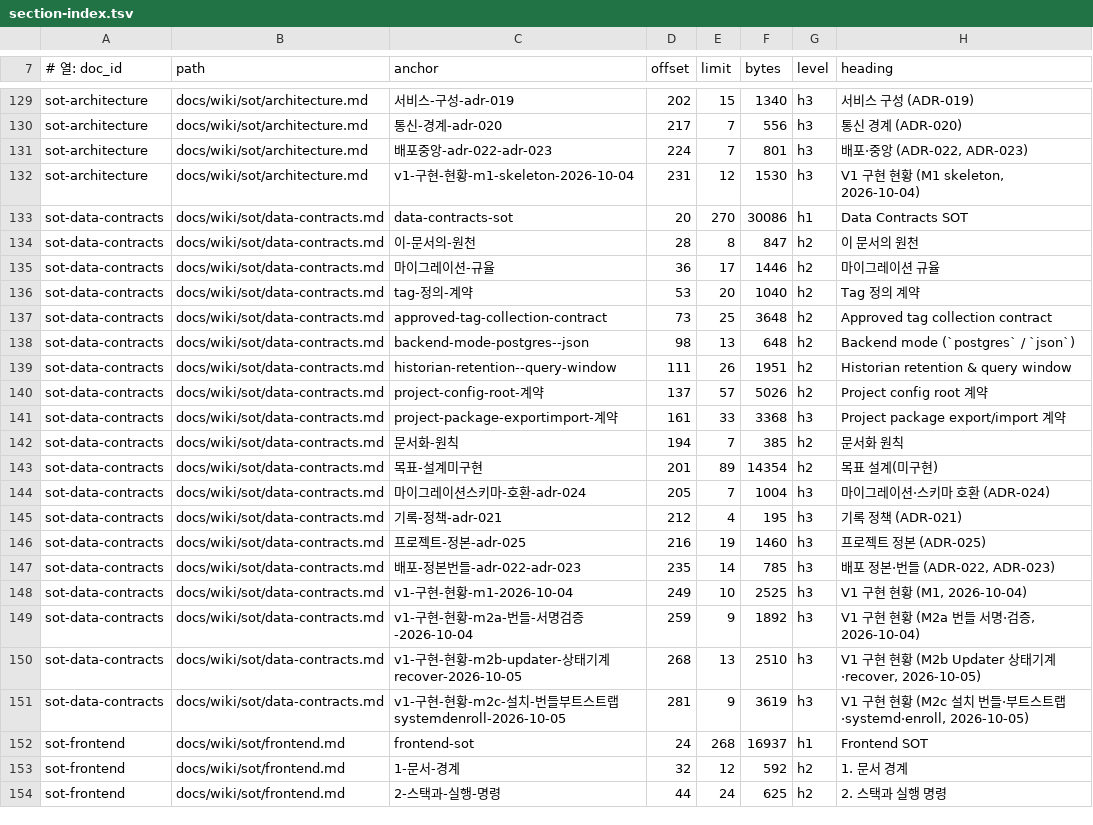
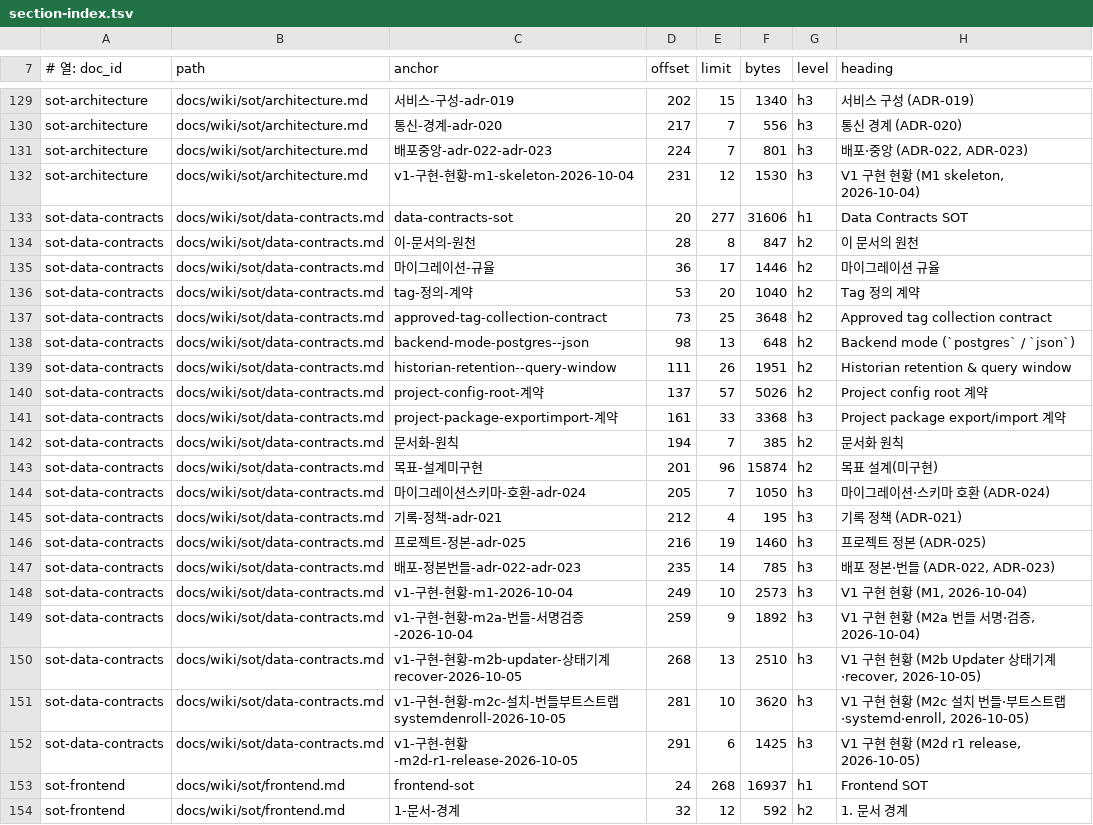
Before and after one commit to circulation95/PureIron_V1, a TSV file: docs/wiki/_generated/section-index.tsv, drawn as a sheet; only a part is shown, gaps mark what is left out; the shorter side is filled out with more unchanged rows.

```diff
--- a/docs/wiki/_generated/section-index.tsv
+++ b/docs/wiki/_generated/section-index.tsv
@@ -132,3 +132,3 @@ sot-architecture	docs/wiki/sot/architecture.md	배포중앙-adr-022-adr-023	224
 sot-architecture	docs/wiki/sot/architecture.md	v1-구현-현황-m1-skeleton-2026-10-04	231	12	1530	h3	V1 구현 현황 (M1 skeleton, 2026-10-04)
-sot-data-contracts	docs/wiki/sot/data-contracts.md	data-contracts-sot	20	270	30086	h1	Data Contracts SOT
+sot-data-contracts	docs/wiki/sot/data-contracts.md	data-contracts-sot	20	277	31606	h1	Data Contracts SOT
 sot-data-contracts	docs/wiki/sot/data-contracts.md	이-문서의-원천	28	8	847	h2	이 문서의 원천
@@ -142,4 +142,4 @@ sot-data-contracts	docs/wiki/sot/data-contracts.md	project-package-exportimport-
 sot-data-contracts	docs/wiki/sot/data-contracts.md	문서화-원칙	194	7	385	h2	문서화 원칙
-sot-data-contracts	docs/wiki/sot/data-contracts.md	목표-설계미구현	201	89	14354	h2	목표 설계(미구현)
-sot-data-contracts	docs/wiki/sot/data-contracts.md	마이그레이션스키마-호환-adr-024	205	7	1004	h3	마이그레이션·스키마 호환 (ADR-024)
+sot-data-contracts	docs/wiki/sot/data-contracts.md	목표-설계미구현	201	96	15874	h2	목표 설계(미구현)
+sot-data-contracts	docs/wiki/sot/data-contracts.md	마이그레이션스키마-호환-adr-024	205	7	1050	h3	마이그레이션·스키마 호환 (ADR-024)
 sot-data-contracts	docs/wiki/sot/data-contracts.md	기록-정책-adr-021	212	4	195	h3	기록 정책 (ADR-021)
@@ -147,6 +147,7 @@ sot-data-contracts	docs/wiki/sot/data-contracts.md	프로젝트-정본-adr-025	2
 sot-data-contracts	docs/wiki/sot/data-contracts.md	배포-정본번들-adr-022-adr-023	235	14	785	h3	배포 정본·번들 (ADR-022, ADR-023)
-sot-data-contracts	docs/wiki/sot/data-contracts.md	v1-구현-현황-m1-2026-10-04	249	10	2525	h3	V1 구현 현황 (M1, 2026-10-04)
+sot-data-contracts	docs/wiki/sot/data-contracts.md	v1-구현-현황-m1-2026-10-04	249	10	2573	h3	V1 구현 현황 (M1, 2026-10-04)
 sot-data-contracts	docs/wiki/sot/data-contracts.md	v1-구현-현황-m2a-번들-서명검증-2026-10-04	259	9	1892	h3	V1 구현 현황 (M2a 번들 서명·검증, 2026-10-04)
 sot-data-contracts	docs/wiki/sot/data-contracts.md	v1-구현-현황-m2b-updater-상태기계recover-2026-10-05	268	13	2510	h3	V1 구현 현황 (M2b Updater 상태기계·recover, 2026-10-05)
-sot-data-contracts	docs/wiki/sot/data-contracts.md	v1-구현-현황-m2c-설치-번들부트스트랩systemdenroll-2026-10-05	281	9	3619	h3	V1 구현 현황 (M2c 설치 번들·부트스트랩·systemd·enroll, 2026-10-05)
+sot-data-contracts	docs/wiki/sot/data-contracts.md	v1-구현-현황-m2c-설치-번들부트스트랩systemdenroll-2026-10-05	281	10	3620	h3	V1 구현 현황 (M2c 설치 번들·부트스트랩·systemd·enroll, 2026-10-05)
+sot-data-contracts	docs/wiki/sot/data-contracts.md	v1-구현-현황-m2d-r1-release-2026-10-05	291	6	1425	h3	V1 구현 현황 (M2d r1 release, 2026-10-05)
 sot-frontend	docs/wiki/sot/frontend.md	frontend-sot	24	268	16937	h1	Frontend SOT
```
Also changed, not shown: 4 other files.
